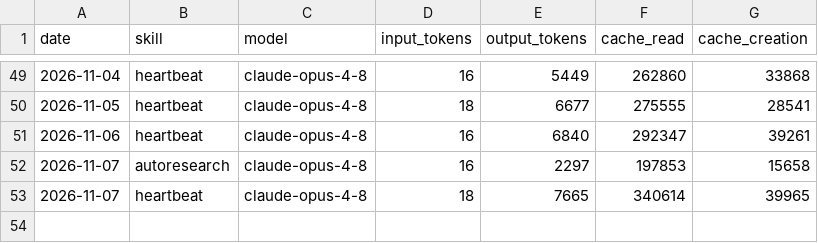
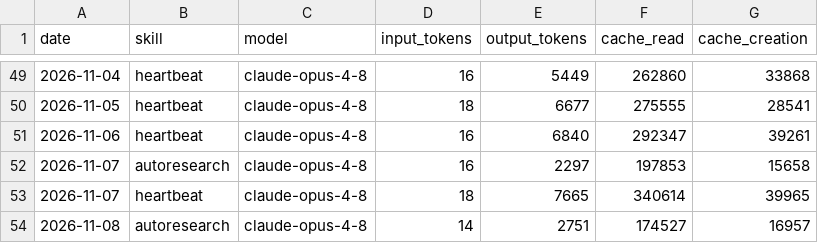
Before and after one commit to NurstarK/aeon-upstream, a CSV file: memory/token-usage.csv, drawn as a sheet; only a part is shown, gaps mark what is left out; the diff names each change by its address in the sheet, - before the commit and + after, or states it on an @@ line.

Commit message:
chore(autoresearch): auto-commit 2026-11-08

```diff
--- a/memory/token-usage.csv
+++ b/memory/token-usage.csv
+row 54: 2026-11-08 | autoresearch | claude-opus-4-8 | 14 | 2751 | 174527 | 16957
```
Also changed, not shown: 3 other files.
